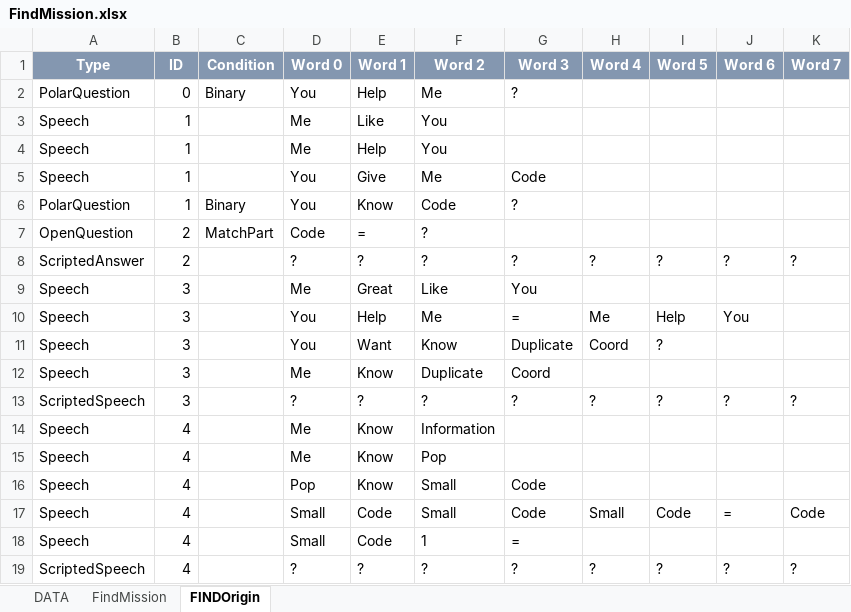
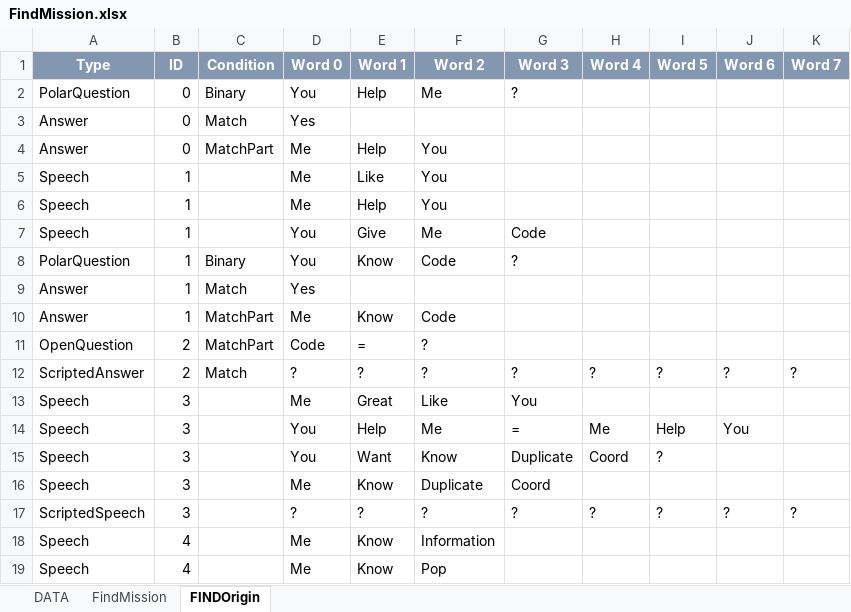
Before and after one commit to Kilian12345/Captain-Blood, an Excel workbook: Capitain___Blood/WorkingFiles/FindMission.xlsx, sheet FINDOrigin, drawn as a sheet; only a part is shown; the shorter side is filled out with more unchanged rows; values as stored, in another font and other column widths than the file's, no borders; addresses are those after the commit; the diff covers the shown part only; the diff names each change by its address in the sheet, - before the commit and + after, or states it on an @@ line.

```diff
--- a/Capitain___Blood/WorkingFiles/FindMission.xlsx (sheet FINDOrigin)
+++ b/Capitain___Blood/WorkingFiles/FindMission.xlsx (sheet FINDOrigin)
+row 3: Answer | 0 | Match | Yes
+row 4: Answer | 0 | MatchPart | Me | Help | You
+row 9: Answer | 1 | Match | Yes
+row 10: Answer | 1 | MatchPart | Me | Know | Code
-C12 (Condition): (empty)
+C12 (Condition): Match
```
Also changed, not shown: 6 added rows and 11 edited cells elsewhere in this sheet, sheet FindMission, sheet DATA, formulas that keep their value, 9 other files.
